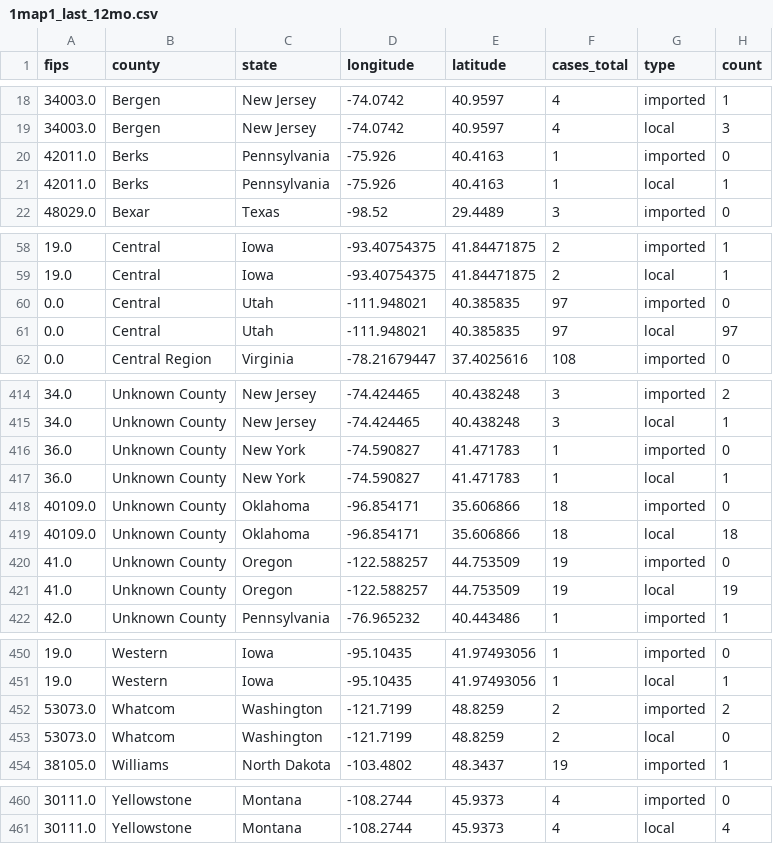
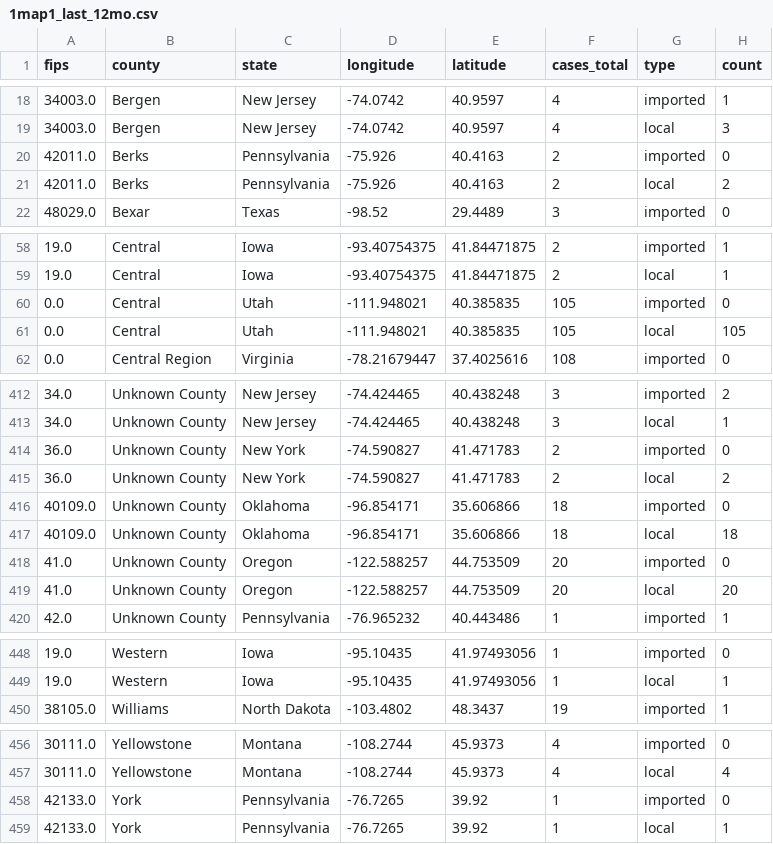
Before and after one commit to CSSEGISandData/measles_tracker_test, a CSV file: GitHub Ready Version/1map1_last_12mo.csv, drawn as a sheet; only a part is shown, gaps mark what is left out; the diff covers the shown part only.

```diff
--- a/GitHub Ready Version/1map1_last_12mo.csv
+++ b/GitHub Ready Version/1map1_last_12mo.csv
@@ -19,4 +19,4 @@ fips,county,state,longitude,latitude,cases_total,type,count
 34003.0,Bergen,New Jersey,-74.0742,40.9597,4,local,3
-42011.0,Berks,Pennsylvania,-75.926,40.4163,1,imported,0
-42011.0,Berks,Pennsylvania,-75.926,40.4163,1,local,1
+42011.0,Berks,Pennsylvania,-75.926,40.4163,2,imported,0
+42011.0,Berks,Pennsylvania,-75.926,40.4163,2,local,2
 48029.0,Bexar,Texas,-98.52,29.4489,3,imported,0
@@ -59,4 +59,4 @@ fips,county,state,longitude,latitude,cases_total,type,count
 19.0,Central,Iowa,-93.40754375,41.84471875,2,local,1
-0.0,Central,Utah,-111.948021,40.385835,97,imported,0
-0.0,Central,Utah,-111.948021,40.385835,97,local,97
+0.0,Central,Utah,-111.948021,40.385835,105,imported,0
+0.0,Central,Utah,-111.948021,40.385835,105,local,105
 0.0,Central Region,Virginia,-78.21679447,37.4025616,108,imported,0
@@ -415,8 +413,8 @@ fips,county,state,longitude,latitude,cases_total,type,count
 34.0,Unknown County,New Jersey,-74.424465,40.438248,3,local,1
-36.0,Unknown County,New York,-74.590827,41.471783,1,imported,0
-36.0,Unknown County,New York,-74.590827,41.471783,1,local,1
+36.0,Unknown County,New York,-74.590827,41.471783,2,imported,0
+36.0,Unknown County,New York,-74.590827,41.471783,2,local,2
 40109.0,Unknown County,Oklahoma,-96.854171,35.606866,18,imported,0
 40109.0,Unknown County,Oklahoma,-96.854171,35.606866,18,local,18
-41.0,Unknown County,Oregon,-122.588257,44.753509,19,imported,0
-41.0,Unknown County,Oregon,-122.588257,44.753509,19,local,19
+41.0,Unknown County,Oregon,-122.588257,44.753509,20,imported,0
+41.0,Unknown County,Oregon,-122.588257,44.753509,20,local,20
 42.0,Unknown County,Pennsylvania,-76.965232,40.443486,1,imported,1
@@ -451,4 +449,2 @@ fips,county,state,longitude,latitude,cases_total,type,count
 19.0,Western,Iowa,-95.10435,41.97493056,1,local,1
-53073.0,Whatcom,Washington,-121.7199,48.8259,2,imported,2
-53073.0,Whatcom,Washington,-121.7199,48.8259,2,local,0
 38105.0,Williams,North Dakota,-103.4802,48.3437,19,imported,1
@@ -461 +457,3 @@ fips,county,state,longitude,latitude,cases_total,type,count
 30111.0,Yellowstone,Montana,-108.2744,45.9373,4,local,4
+42133.0,York,Pennsylvania,-76.7265,39.92,1,imported,0
+42133.0,York,Pennsylvania,-76.7265,39.92,1,local,1
```
Also changed, not shown: 4 added rows, 6 removed rows and 15 edited cells elsewhere in this file, GitHub Ready Version/1map1_2026.csv, GitHub Ready Version/1map1_recent_2wk.csv, 12 other files.
